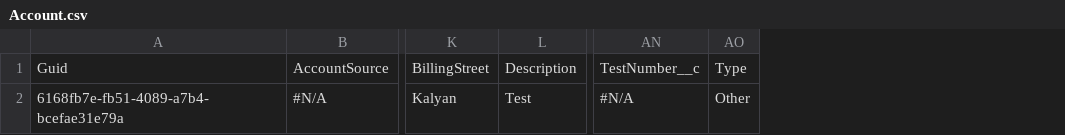
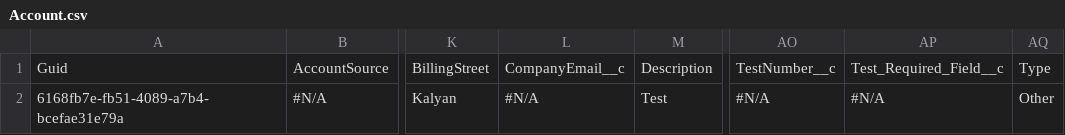
Before and after one commit to Prodlymoover/CPQTest10, a CSV file: Account.csv, drawn as a sheet; only a part is shown, gaps mark what is left out; the diff names each change by its address in the sheet, - before the commit and + after, or states it on an @@ line.

```diff
--- a/Account.csv
+++ b/Account.csv
+column L, rows 1-2: CompanyEmail__c | #N/A
+column AP, rows 1-2: Test_Required_Field__c | #N/A
```
Also changed, not shown: Lead.csv.
